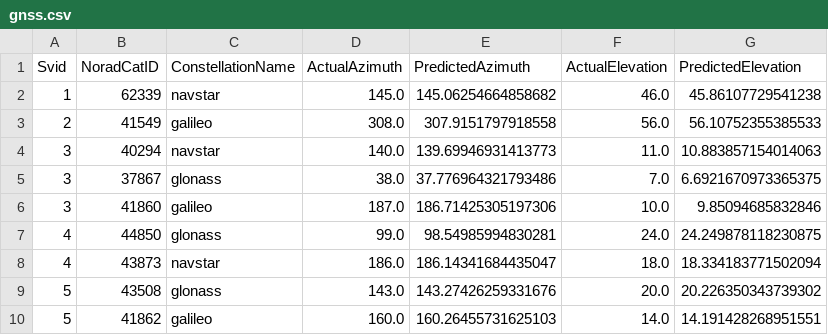
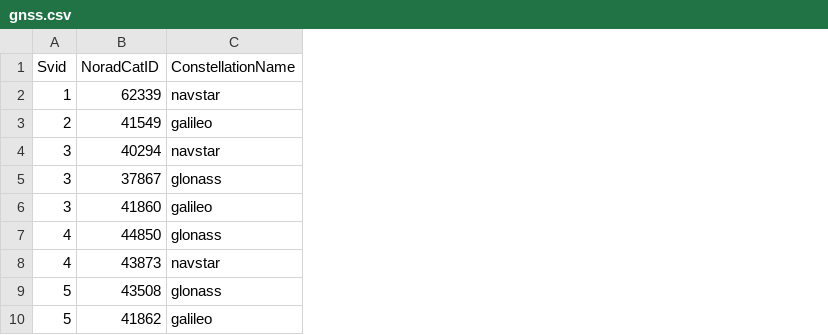
Before and after one commit to evgeniyarbatov/gnss, a CSV file: kaggle/gnss.csv, drawn as a sheet; only a part is shown; the diff names each change by its address in the sheet, - before the commit and + after, or states it on an @@ line.

Commit message:
Cleanup Kaggle dataset

```diff
--- a/kaggle/gnss.csv
+++ b/kaggle/gnss.csv
-column D (ActualAzimuth), rows 2-10: 145.0 | 308.0 | 140.0 | 38.0 | 187.0 | 99.0 | 186.0 | 143.0 | 160.0
-column E (PredictedAzimuth), rows 2-10: 145.06254664858682 | 307.9151797918558 | 139.69946931413773 | 37.776964321793486 | 186.71425305197306 | 98.54985994830281 | 186.14341684435047 | 143.27426259331676 | 160.26455731625103
-column F (ActualElevation), rows 2-10: 46.0 | 56.0 | 11.0 | 7.0 | 10.0 | 24.0 | 18.0 | 20.0 | 14.0
-column G (PredictedElevation), rows 2-10: 45.86107729541238 | 56.10752355385533 | 10.883857154014063 | 6.6921670973365375 | 9.85094685832846 | 24.249878118230875 | 18.334183771502094 | 20.226350343739302 | 14.191428268951551
```
Also changed, not shown: 7 other files.
